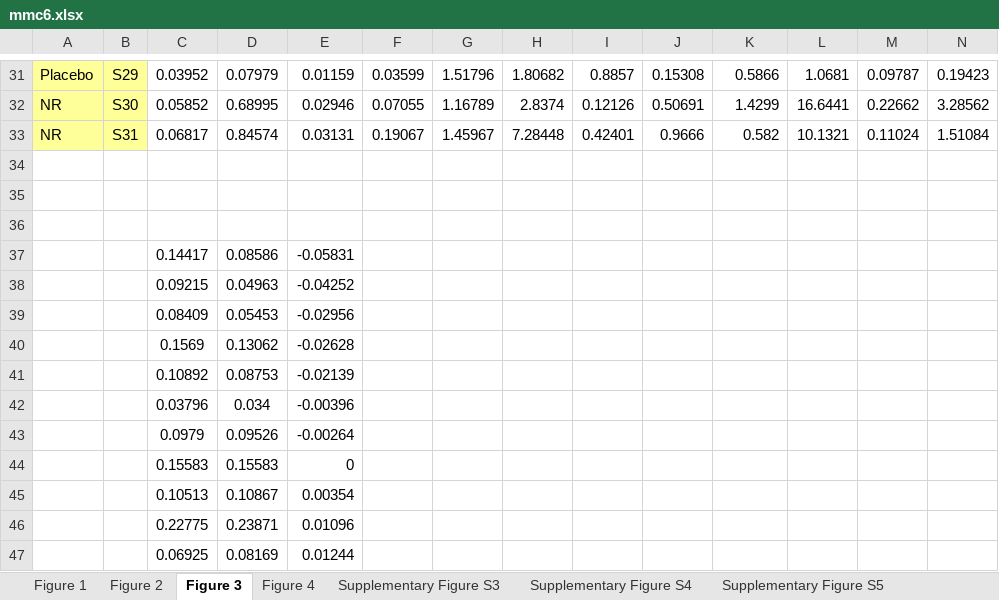
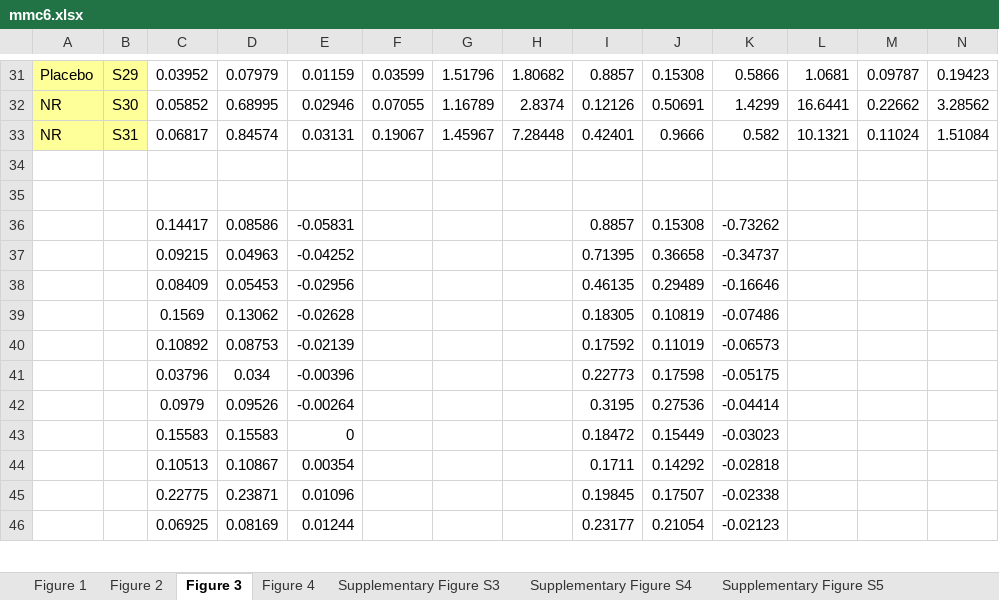
Before and after one commit to pglpm/parkinsonbayes, an Excel workbook: datasets/NADPARK_differential/mmc6.xlsx, sheet Figure 3, drawn as a sheet; only a part is shown, gaps mark what is left out; values as stored, in another font and other column widths than the file's, no borders; removed rows and columns are numbered as before the commit, all else as after; rows hold the shown columns only; the diff covers the shown part only; the diff names each change by its address in the sheet, - before the commit and + after, or states it on an @@ line.

```diff
--- a/datasets/NADPARK_differential/mmc6.xlsx (sheet Figure 3)
+++ b/datasets/NADPARK_differential/mmc6.xlsx (sheet Figure 3)
-row 36: (empty)
+row 36:  |  | 0.14417 | 0.08586 | -0.05831 |  |  |  | 0.8857 | 0.15308 | -0.73262
-row 37:  |  | 0.14417 | 0.08586 | -0.05831
-I37: (empty)
+I37: 0.71395
-J37: (empty)
+J37: 0.36658
-K37: (empty)
+K37: -0.34737
-I38: (empty)
+I38: 0.46135
-J38: (empty)
+J38: 0.29489
-K38: (empty)
+K38: -0.16646
-I39: (empty)
+I39: 0.18305
-J39: (empty)
+J39: 0.10819
-K39: (empty)
+K39: -0.07486
-I40: (empty)
+I40: 0.17592
-J40: (empty)
+J40: 0.11019
-K40: (empty)
+K40: -0.06573
-I41: (empty)
+I41: 0.22773
-J41: (empty)
+J41: 0.17598
-K41: (empty)
+K41: -0.05175
-I42: (empty)
+I42: 0.3195
-J42: (empty)
+J42: 0.27536
-K42: (empty)
+K42: -0.04414
-I43: (empty)
+I43: 0.18472
-J43: (empty)
+J43: 0.15449
-K43: (empty)
+K43: -0.03023
-I44: (empty)
+I44: 0.1711
-J44: (empty)
+J44: 0.14292
-K44: (empty)
+K44: -0.02818
-I45: (empty)
+I45: 0.19845
-J45: (empty)
+J45: 0.17507
-K45: (empty)
+K45: -0.02338
-I46: (empty)
+I46: 0.23177
-J46: (empty)
+J46: 0.21054
-K46: (empty)
+K46: -0.02123
```
Also changed, not shown: 1 added row and 53 edited cells elsewhere in this sheet, sheet Figure 4, sheet Figure 1, formulas that keep their value, 6 other files.
